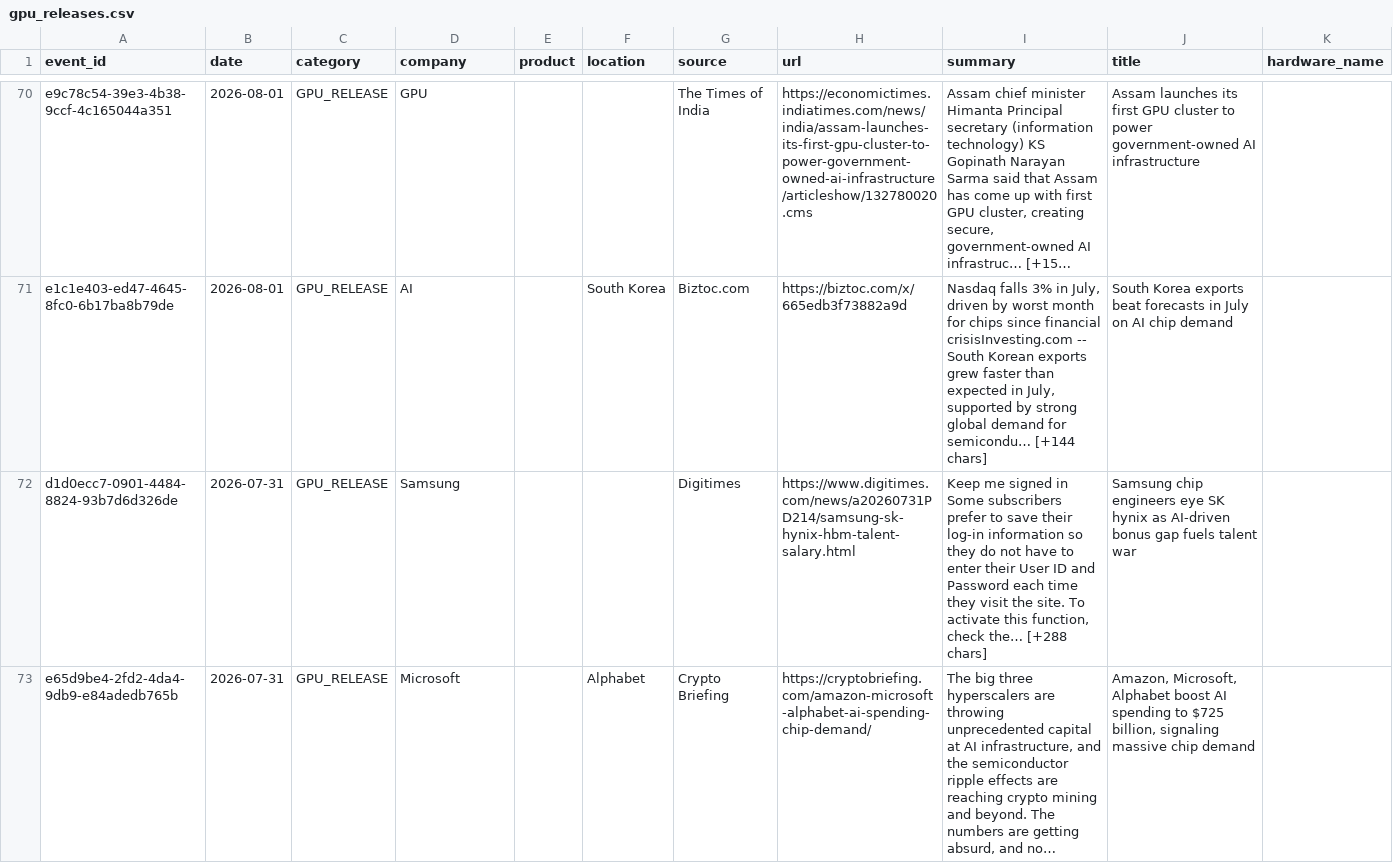
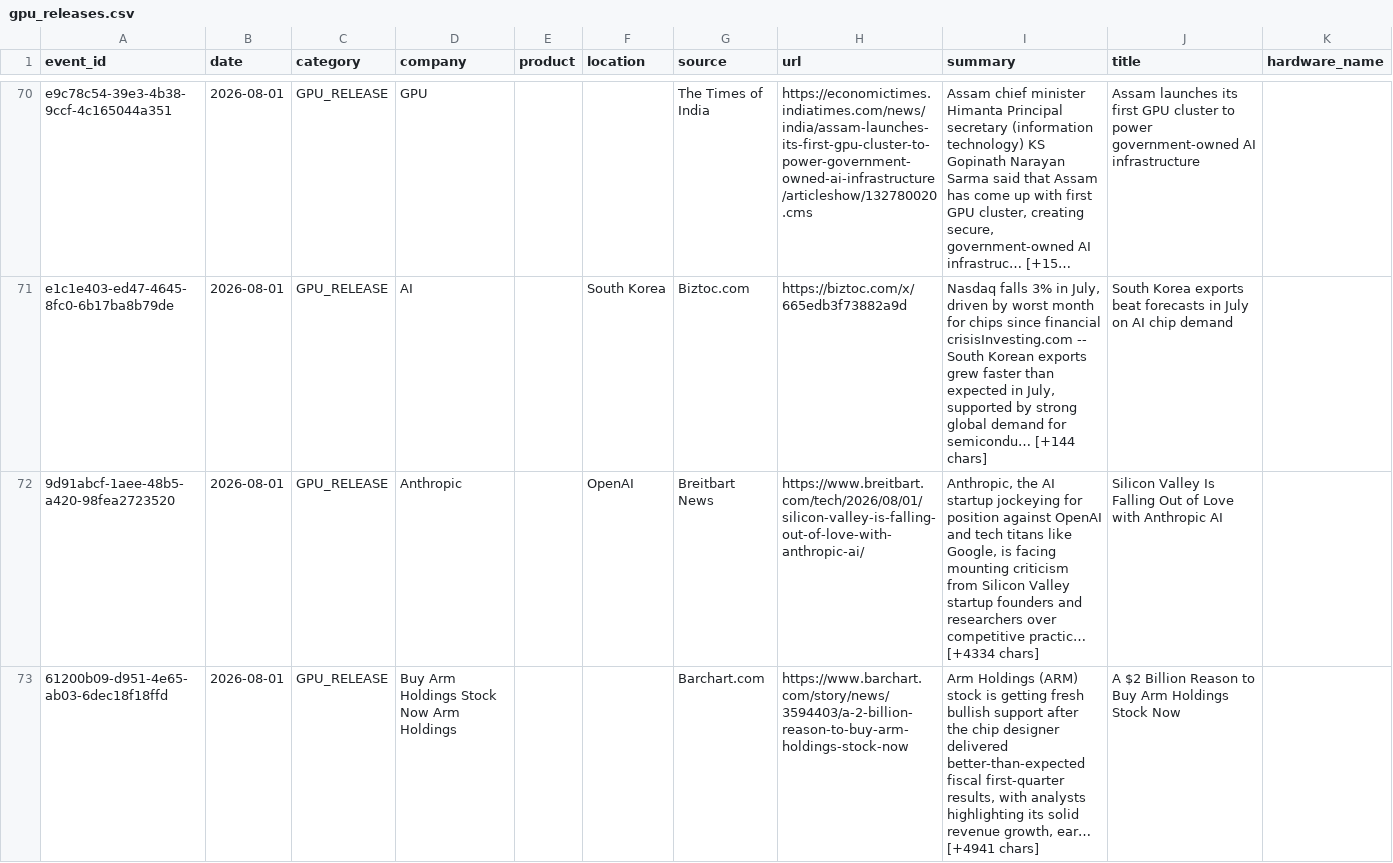
Before and after one commit to srikarreddyram/AI_radar, a CSV file: aggregated/gpu_releases.csv, drawn as a sheet; only a part is shown, gaps mark what is left out; the shorter side is filled out with more unchanged rows; long unchanged cells end in …; the diff covers the shown part only; the diff names each change by its address in the sheet, - before the commit and + after, or states it on an @@ line.

```diff
--- a/aggregated/gpu_releases.csv
+++ b/aggregated/gpu_releases.csv
+row 72: 9d91abcf-1aee-48b5-a420-98fea2723520 | 2026-08-01 | GPU_RELEASE | Anthropic |  | OpenAI | Breitbart News | https://www.breitbart.com/tech/2026/08/01/silicon-valley-is-falling-out-of-love-with-anthropic-ai/ | Anthropic, the AI startup jockeying for position against OpenAI and tech titans like Google, is facing mounting criticism from Silicon Valley startup founders and researchers over competitive practic… [+4334 chars] | Silicon Valley Is Falling Out of Love with Anthropic AI
+row 73: 61200b09-d951-4e65-ab03-6dec18f18ffd | 2026-08-01 | GPU_RELEASE | Buy Arm Holdings Stock Now Arm Holdings |  |  | Barchart.com | https://www.barchart.com/story/news/3594403/a-2-billion-reason-to-buy-arm-holdings-stock-now | Arm Holdings (ARM) stock is getting fresh bullish support after the chip designer delivered better-than-expected fiscal first-quarter results, with analysts highlighting its solid revenue growth, ear… [+4941 chars] | A $2 Billion Reason to Buy Arm Holdings Stock Now
```
Also changed, not shown: 1 added row elsewhere in this file, aggregated/datacenter_events.csv, aggregated/model_releases.csv, 2 other files.
